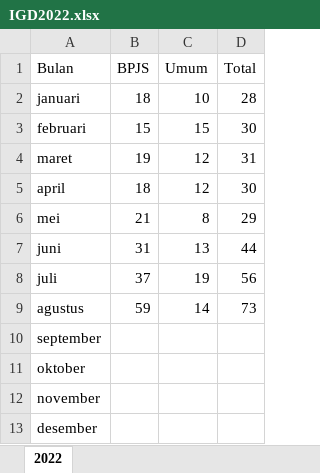
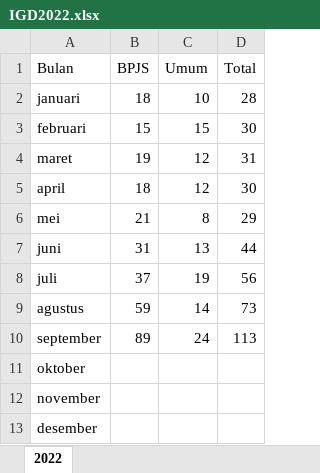
Before and after one commit to zicoprmd/reportigdpetir, an Excel workbook: excel/IGD2022.xlsx, sheet 2022, drawn as a sheet; values as stored, in another font and other column widths than the file's, no borders; the diff names each change by its address in the sheet, - before the commit and + after, or states it on an @@ line.

```diff
--- a/excel/IGD2022.xlsx (sheet 2022)
+++ b/excel/IGD2022.xlsx (sheet 2022)
-B10 (BPJS): (empty)
+B10 (BPJS): 89
-C10 (Umum): (empty)
+C10 (Umum): 24
-D10 (Total): (empty)
+D10 (Total): 113
```
Also changed, not shown: excel/IGD.xlsx, 1 other file.
